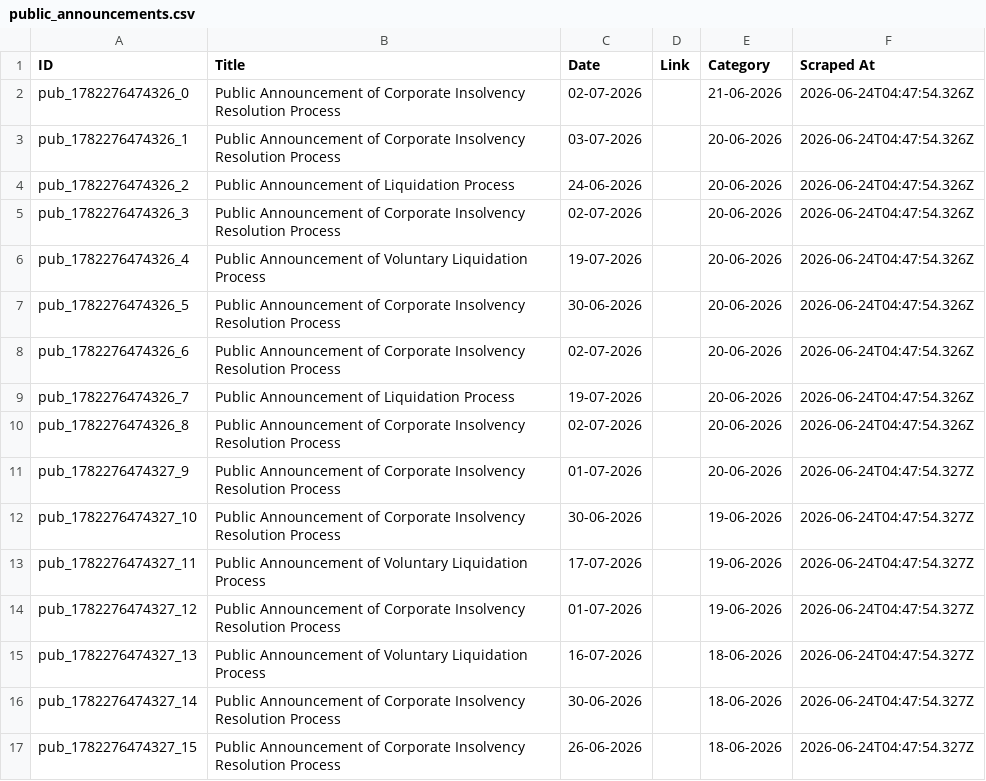
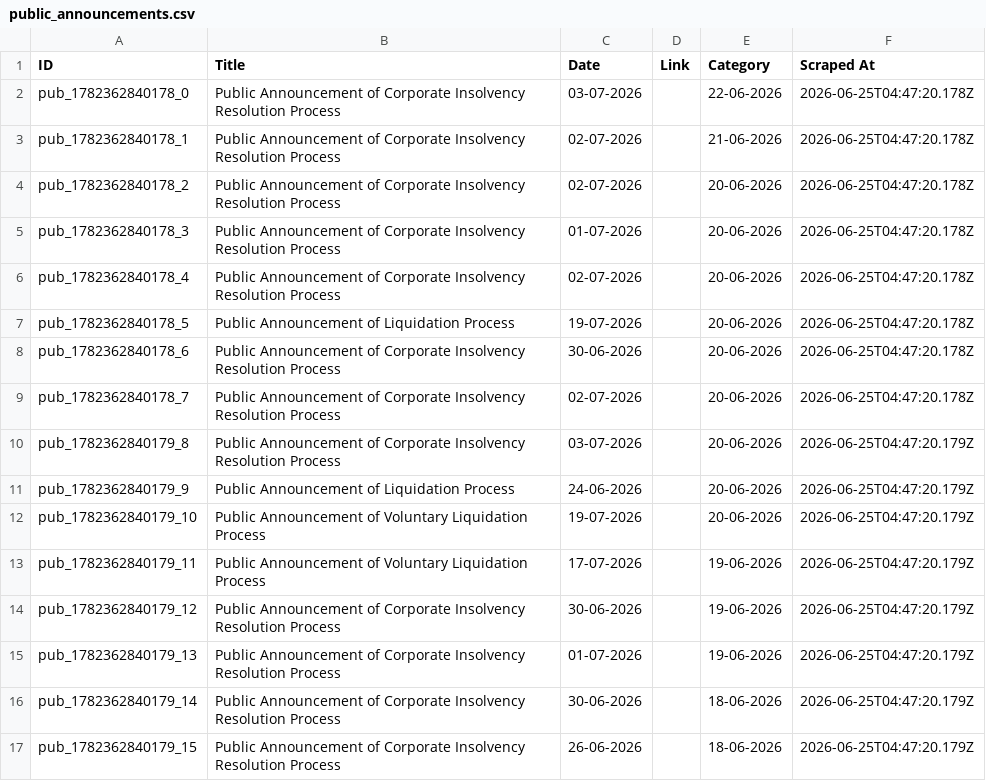
Before and after one commit to prometheus5863/form-g-aarsh, a CSV file: data/public_announcements.csv, drawn as a sheet; only a part is shown; the diff covers the shown part only.

```diff
--- a/data/public_announcements.csv
+++ b/data/public_announcements.csv
@@ -1,17 +1,17 @@
 ID,Title,Date,Link,Category,Scraped At
-pub_1782276474326_0,Public Announcement of Corporate Insolvency Resolution Process,02-07-2026,,21-06-2026,2026-06-24T04:47:54.326Z
-pub_1782276474326_1,Public Announcement of Corporate Insolvency Resolution Process,03-07-2026,,20-06-2026,2026-06-24T04:47:54.326Z
-pub_1782276474326_2,Public Announcement of Liquidation Process,24-06-2026,,20-06-2026,2026-06-24T04:47:54.326Z
-pub_1782276474326_3,Public Announcement of Corporate Insolvency Resolution Process,02-07-2026,,20-06-2026,2026-06-24T04:47:54.326Z
-pub_1782276474326_4,Public Announcement of Voluntary Liquidation Process,19-07-2026,,20-06-2026,2026-06-24T04:47:54.326Z
-pub_1782276474326_5,Public Announcement of Corporate Insolvency Resolution Process,30-06-2026,,20-06-2026,2026-06-24T04:47:54.326Z
-pub_1782276474326_6,Public Announcement of Corporate Insolvency Resolution Process,02-07-2026,,20-06-2026,2026-06-24T04:47:54.326Z
-pub_1782276474326_7,Public Announcement of Liquidation Process,19-07-2026,,20-06-2026,2026-06-24T04:47:54.326Z
-pub_1782276474326_8,Public Announcement of Corporate Insolvency Resolution Process,02-07-2026,,20-06-2026,2026-06-24T04:47:54.326Z
-pub_1782276474327_9,Public Announcement of Corporate Insolvency Resolution Process,01-07-2026,,20-06-2026,2026-06-24T04:47:54.327Z
-pub_1782276474327_10,Public Announcement of Corporate Insolvency Resolution Process,30-06-2026,,19-06-2026,2026-06-24T04:47:54.327Z
-pub_1782276474327_11,Public Announcement of Voluntary Liquidation Process,17-07-2026,,19-06-2026,2026-06-24T04:47:54.327Z
-pub_1782276474327_12,Public Announcement of Corporate Insolvency Resolution Process,01-07-2026,,19-06-2026,2026-06-24T04:47:54.327Z
-pub_1782276474327_13,Public Announcement of Voluntary Liquidation Process,16-07-2026,,18-06-2026,2026-06-24T04:47:54.327Z
-pub_1782276474327_14,Public Announcement of Corporate Insolvency Resolution Process,30-06-2026,,18-06-2026,2026-06-24T04:47:54.327Z
-pub_1782276474327_15,Public Announcement of Corporate Insolvency Resolution Process,26-06-2026,,18-06-2026,2026-06-24T04:47:54.327Z
+pub_1782362840178_0,Public Announcement of Corporate Insolvency Resolution Process,03-07-2026,,22-06-2026,2026-06-25T04:47:20.178Z
+pub_1782362840178_1,Public Announcement of Corporate Insolvency Resolution Process,02-07-2026,,21-06-2026,2026-06-25T04:47:20.178Z
+pub_1782362840178_2,Public Announcement of Corporate Insolvency Resolution Process,02-07-2026,,20-06-2026,2026-06-25T04:47:20.178Z
+pub_1782362840178_3,Public Announcement of Corporate Insolvency Resolution Process,01-07-2026,,20-06-2026,2026-06-25T04:47:20.178Z
+pub_1782362840178_4,Public Announcement of Corporate Insolvency Resolution Process,02-07-2026,,20-06-2026,2026-06-25T04:47:20.178Z
+pub_1782362840178_5,Public Announcement of Liquidation Process,19-07-2026,,20-06-2026,2026-06-25T04:47:20.178Z
+pub_1782362840178_6,Public Announcement of Corporate Insolvency Resolution Process,30-06-2026,,20-06-2026,2026-06-25T04:47:20.178Z
+pub_1782362840178_7,Public Announcement of Corporate Insolvency Resolution Process,02-07-2026,,20-06-2026,2026-06-25T04:47:20.178Z
+pub_1782362840179_8,Public Announcement of Corporate Insolvency Resolution Process,03-07-2026,,20-06-2026,2026-06-25T04:47:20.179Z
+pub_1782362840179_9,Public Announcement of Liquidation Process,24-06-2026,,20-06-2026,2026-06-25T04:47:20.179Z
+pub_1782362840179_10,Public Announcement of Voluntary Liquidation Process,19-07-2026,,20-06-2026,2026-06-25T04:47:20.179Z
+pub_1782362840179_11,Public Announcement of Voluntary Liquidation Process,17-07-2026,,19-06-2026,2026-06-25T04:47:20.179Z
+pub_1782362840179_12,Public Announcement of Corporate Insolvency Resolution Process,30-06-2026,,19-06-2026,2026-06-25T04:47:20.179Z
+pub_1782362840179_13,Public Announcement of Corporate Insolvency Resolution Process,01-07-2026,,19-06-2026,2026-06-25T04:47:20.179Z
+pub_1782362840179_14,Public Announcement of Corporate Insolvency Resolution Process,30-06-2026,,18-06-2026,2026-06-25T04:47:20.179Z
+pub_1782362840179_15,Public Announcement of Corporate Insolvency Resolution Process,26-06-2026,,18-06-2026,2026-06-25T04:47:20.179Z
```
Also changed, not shown: 1 added row, 1 removed row and 6 edited cells elsewhere in this file, data/announcements.csv, data/assignments.csv.
